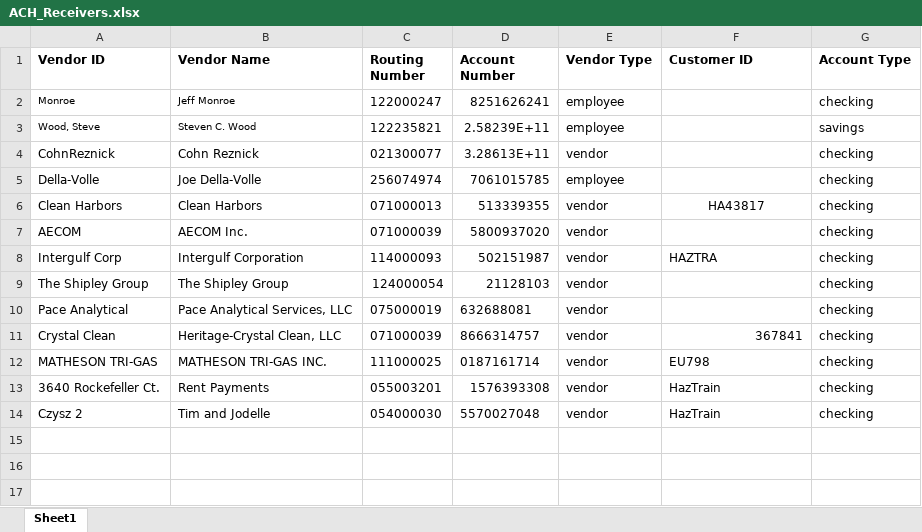
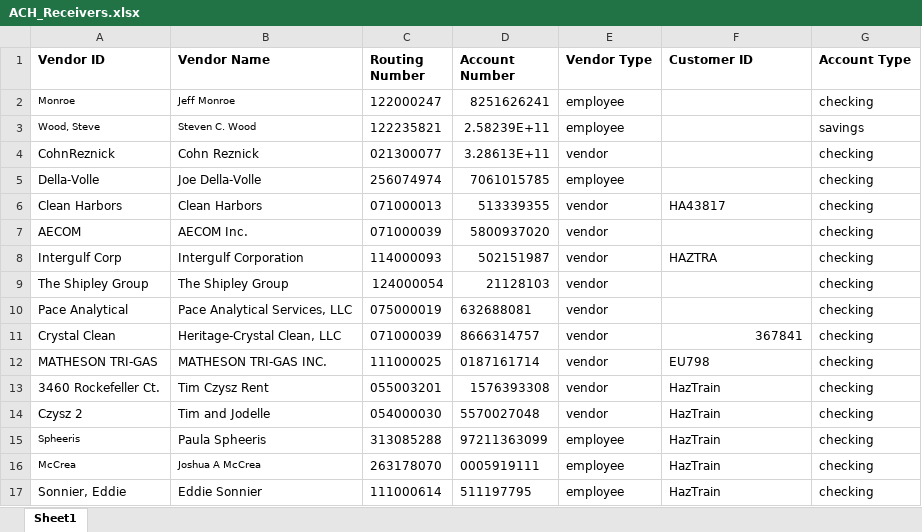
Before and after one commit to jeffwmonroe/Finance-Model, an Excel workbook: data/raw/ACH/ACH_Receivers.xlsx, sheet Sheet1, drawn as a sheet; values as stored, in another font and other column widths than the file's, no borders; the diff names each change by its address in the sheet, - before the commit and + after, or states it on an @@ line.

```diff
--- a/data/raw/ACH/ACH_Receivers.xlsx (sheet Sheet1)
+++ b/data/raw/ACH/ACH_Receivers.xlsx (sheet Sheet1)
-F6 alignment: center
+F6 alignment: left
-A13 (Vendor ID): 3640 Rockefeller Ct.
+A13 (Vendor ID): 3460 Rockefeller Ct.
-B13 (Vendor Name): Rent Payments
+B13 (Vendor Name): Tim Czysz Rent
+row 15: Spheeris | Paula Spheeris | 313085288 | 97211363099 | employee | HazTrain | checking
+row 16: McCrea | Joshua A McCrea | 263178070 | 0005919111 | employee | HazTrain | checking
+row 17: Sonnier, Eddie | Eddie Sonnier | 111000614 | 511197795 | employee | HazTrain | checking
```
Also changed, not shown: data/raw/ACH/ACH_Payment.xlsx, 8 other files.
